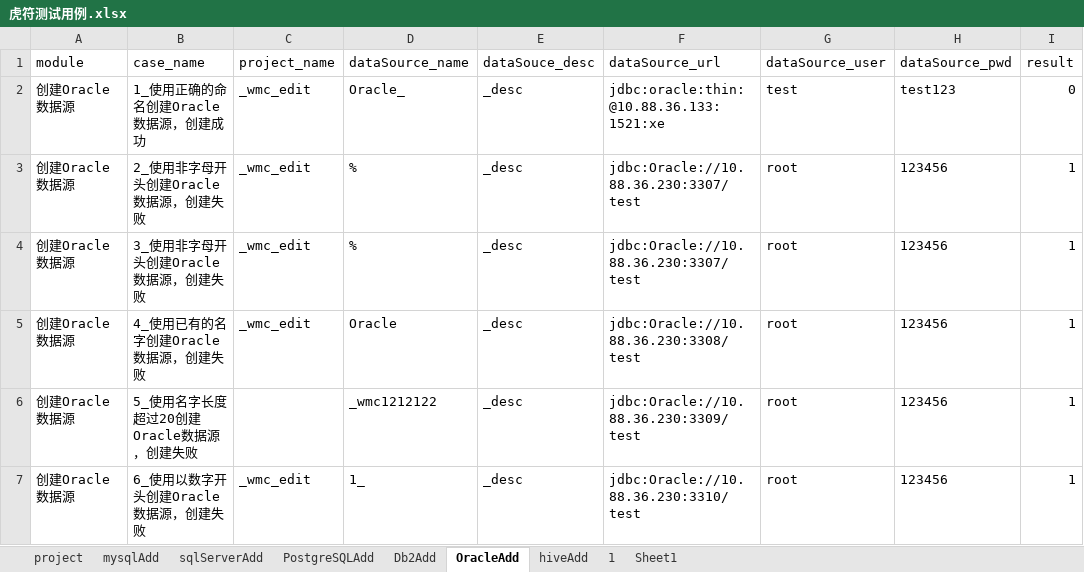
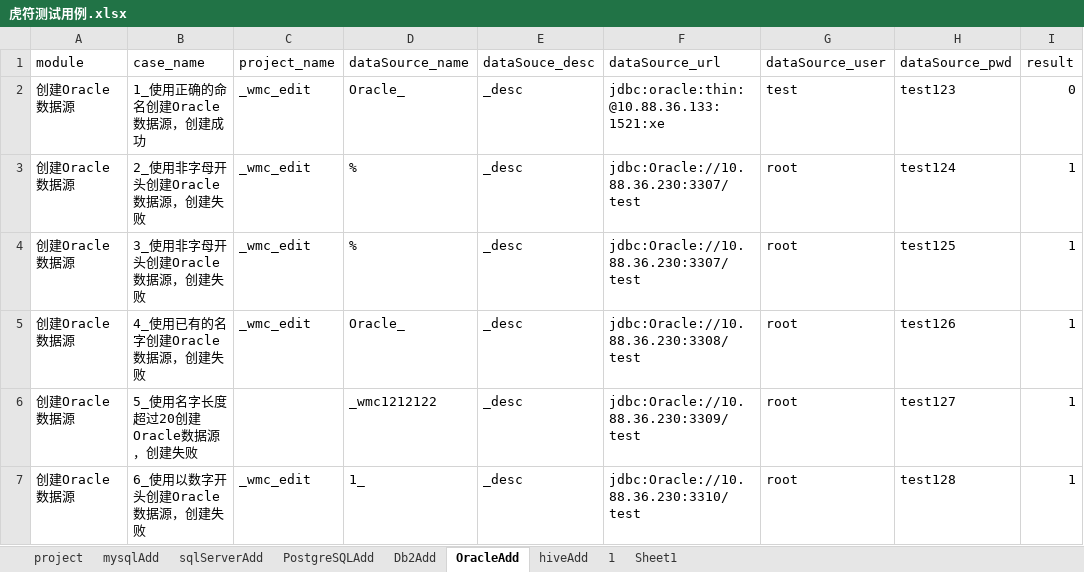
Before and after one commit to wmengchen/hufu_ui, an Excel workbook: database/虎符测试用例.xlsx, sheet OracleAdd, drawn as a sheet; only a part is shown; values as stored, in another font and other column widths than the file's, no borders; the diff names each change by its address in the sheet, - before the commit and + after, or states it on an @@ line.

```diff
--- a/database/虎符测试用例.xlsx (sheet OracleAdd)
+++ b/database/虎符测试用例.xlsx (sheet OracleAdd)
-H3 (dataSource_pwd): 123456
+H3 (dataSource_pwd): test124
-H4 (dataSource_pwd): 123456
+H4 (dataSource_pwd): test125
-D5 (dataSource_name): Oracle
+D5 (dataSource_name): Oracle_
-H5 (dataSource_pwd): 123456
+H5 (dataSource_pwd): test126
-H6 (dataSource_pwd): 123456
+H6 (dataSource_pwd): test127
-H7 (dataSource_pwd): 123456
+H7 (dataSource_pwd): test128
```
Also changed, not shown: sheet hiveAdd, sheet Db2Add, sheet mysqlAdd, 3 other files.
